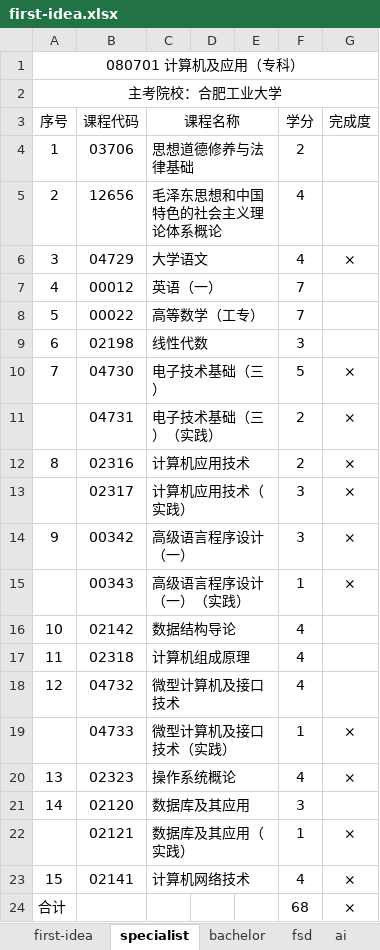
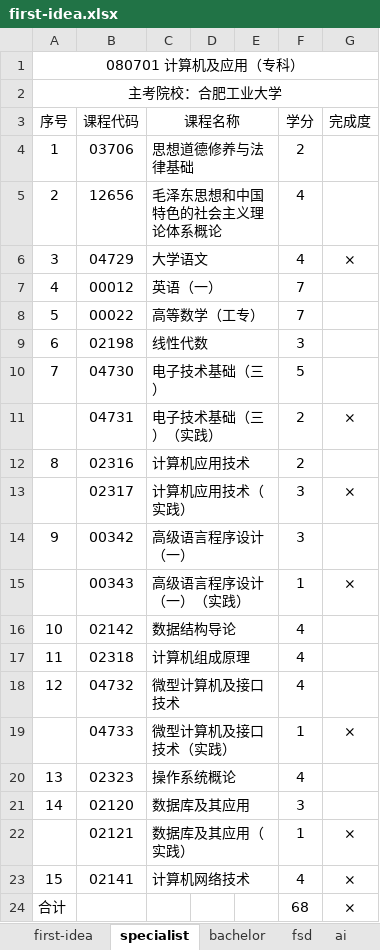
Before and after one commit to yyhicx/notebook, an Excel workbook: first-idea.xlsx, sheet specialist, drawn as a sheet; values as stored, in another font and other column widths than the file's, no borders; the diff names each change by its address in the sheet, - before the commit and + after, or states it on an @@ line.

```diff
--- a/first-idea.xlsx (sheet specialist)
+++ b/first-idea.xlsx (sheet specialist)
-G10 (完成度): ×
+G10 (完成度): (empty)
-G12 (完成度): ×
+G12 (完成度): (empty)
-G14 (完成度): ×
+G14 (完成度): (empty)
-G20 (完成度): ×
+G20 (完成度): (empty)
```
Also changed, not shown: sheet ai, sheet fsd, sheet bachelor, sheet first-idea, other sheet tabs, 3 other files.
